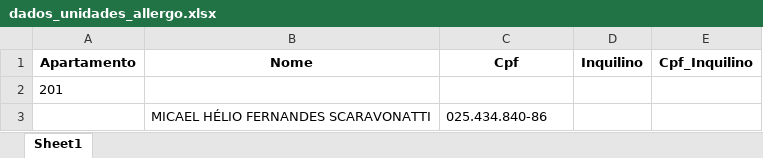
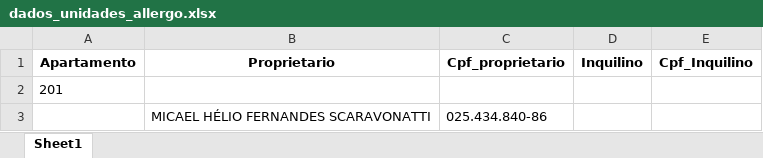
Before and after one commit to BBren0/pdf_data_extracter, an Excel workbook: dados_unidades_allergo.xlsx, sheet Sheet1, drawn as a sheet; only a part is shown; values as stored, in another font and other column widths than the file's, no borders; the diff names each change by its address in the sheet, - before the commit and + after, or states it on an @@ line.

```diff
--- a/dados_unidades_allergo.xlsx (sheet Sheet1)
+++ b/dados_unidades_allergo.xlsx (sheet Sheet1)
-B1: Nome
+B1: Proprietario
-C1: Cpf
+C1: Cpf_proprietario
```
Also changed, not shown: 1 other file.
